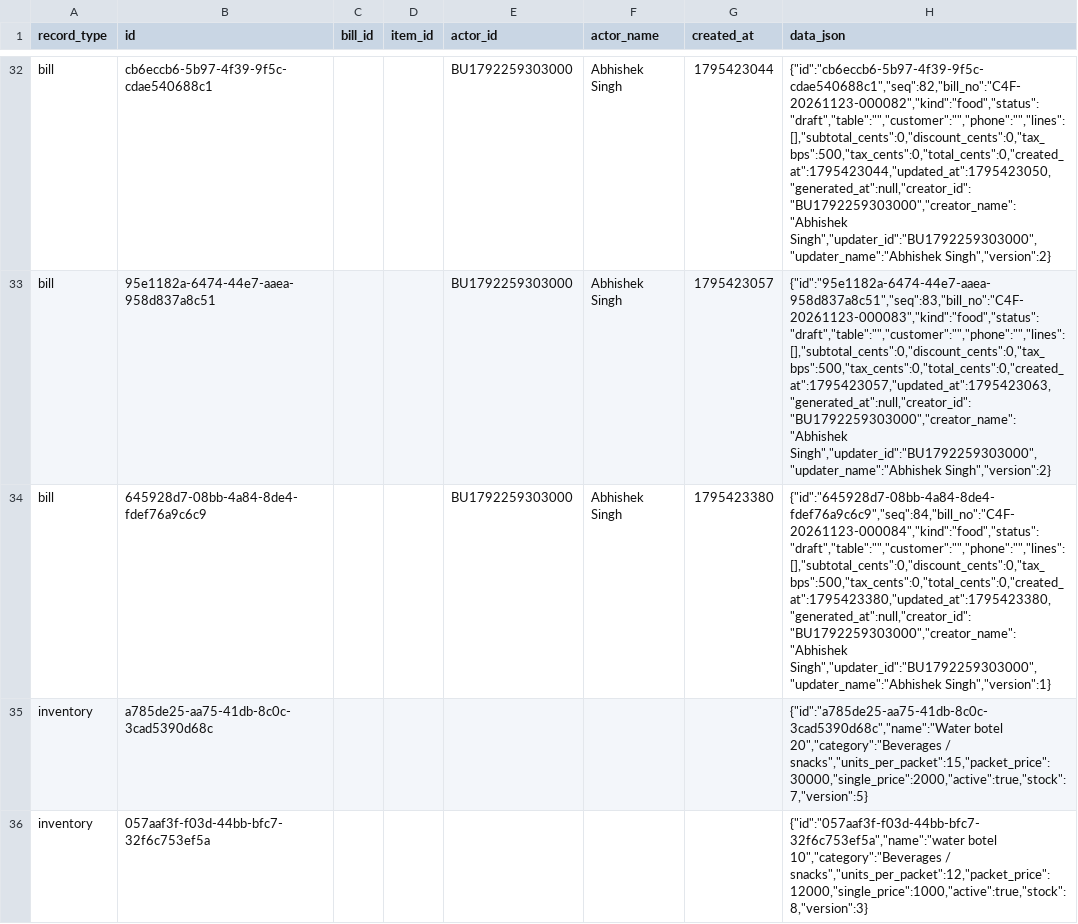
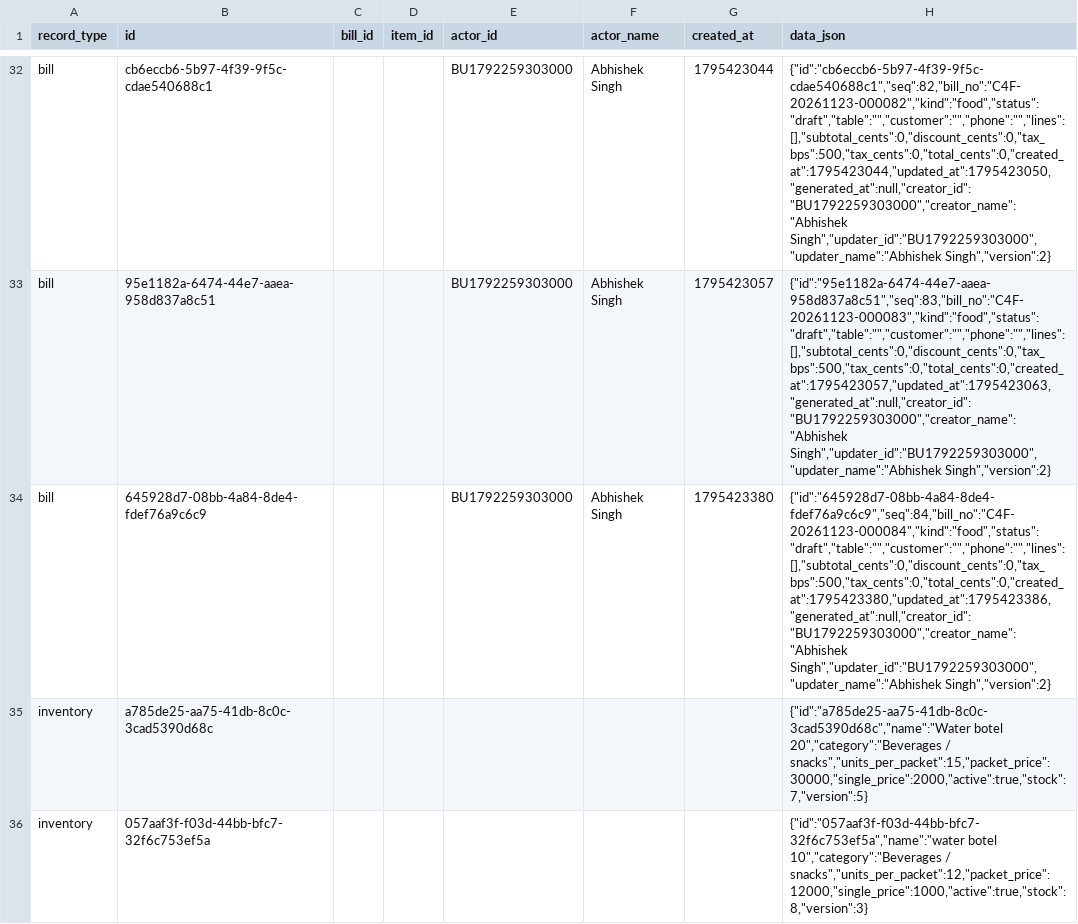
Before and after one commit to BRIJBHAN-SINGH234/call4all, a CSV file: data/billing-records.csv, drawn as a sheet; only a part is shown, gaps mark what is left out; the diff covers the shown part only; the diff names each change by its address in the sheet, - before the commit and + after, or states it on an @@ line.

Commit message:
Update shared billing CSV [skip ci]

```diff
--- a/data/billing-records.csv
+++ b/data/billing-records.csv
-H34 (data_json): {"id":"645928d7-08bb-4a84-8de4-fdef76a9c6c9","seq":84,"bill_no":"C4F-20261123-000084","kind":"food","status":"draft","table":"","customer":"","phone":"","lines":[],"subtotal_cents":0,"discount_cents":0,"tax_bps":500,"tax_cents":0,"total_cents":0,"created_at":1795423380,"updated_at":1795423380,"generated_at":null,"creator_id":"BU1792259303000","creator_name":"Abhishek Singh","updater_id":"BU1792259303000","updater_name":"Abhishek Singh","version":1}
+H34 (data_json): {"id":"645928d7-08bb-4a84-8de4-fdef76a9c6c9","seq":84,"bill_no":"C4F-20261123-000084","kind":"food","status":"draft","table":"","customer":"","phone":"","lines":[],"subtotal_cents":0,"discount_cents":0,"tax_bps":500,"tax_cents":0,"total_cents":0,"created_at":1795423380,"updated_at":1795423386,"generated_at":null,"creator_id":"BU1792259303000","creator_name":"Abhishek Singh","updater_id":"BU1792259303000","updater_name":"Abhishek Singh","version":2}
```
Also changed, not shown: 2 added rows elsewhere in this file.
